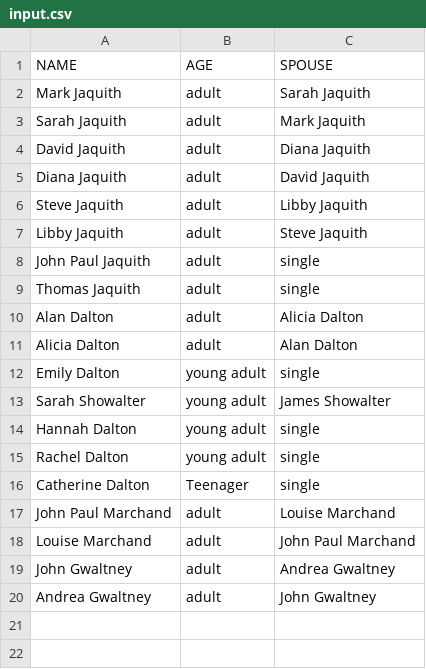
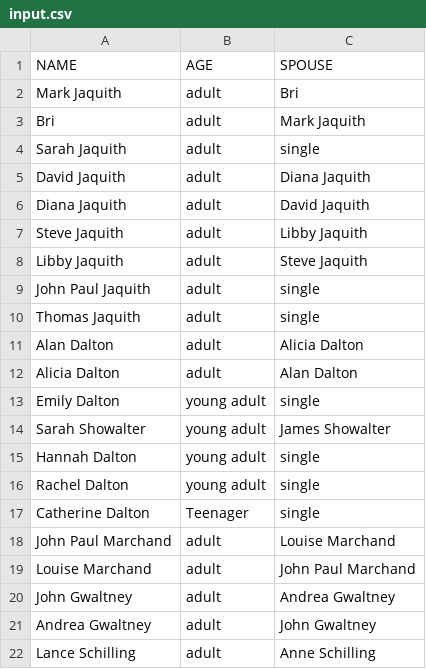
Before and after one commit to Japesjake/wedding_planner, a CSV file: input.csv, drawn as a sheet.

Commit message:
simplified the way table objects were created.

```diff
--- a/input.csv
+++ b/input.csv
@@ -1,4 +1,5 @@
 NAME,AGE,SPOUSE
-Mark Jaquith,adult,Sarah Jaquith
-Sarah Jaquith,adult,Mark Jaquith
+Mark Jaquith,adult,Bri
+Bri,adult,Mark Jaquith
+Sarah Jaquith,adult,single
 David Jaquith,adult,Diana Jaquith
@@ -20 +21,2 @@ John Gwaltney,adult,Andrea Gwaltney
 Andrea Gwaltney,adult,John Gwaltney
+Lance Schilling,adult,Anne Schilling
```
Also changed, not shown: 3 other files.
